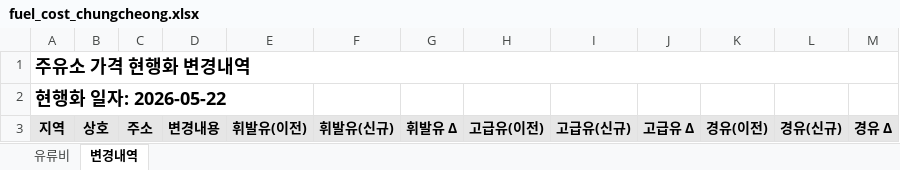
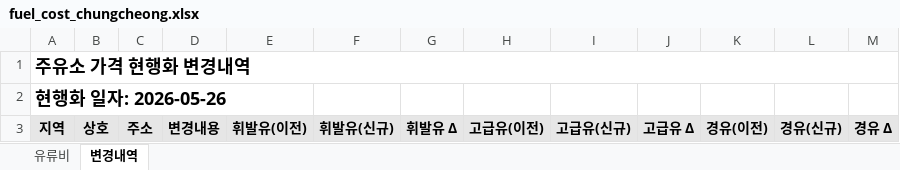
Before and after one commit to krwizxp/fcupdater, an Excel workbook: fuel_cost_chungcheong.xlsx, sheet 변경내역, drawn as a sheet; values as stored, in another font and other column widths than the file's, no borders; conditional formats not drawn; the diff names each change by its address in the sheet, - before the commit and + after, or states it on an @@ line.

```diff
--- a/fuel_cost_chungcheong.xlsx (sheet 변경내역)
+++ b/fuel_cost_chungcheong.xlsx (sheet 변경내역)
-A2: 현행화 일자: 2026-05-22
+A2: 현행화 일자: 2026-05-26
```
Also changed, not shown: sheet 유류비, formulas that keep their value, 6 other files.
